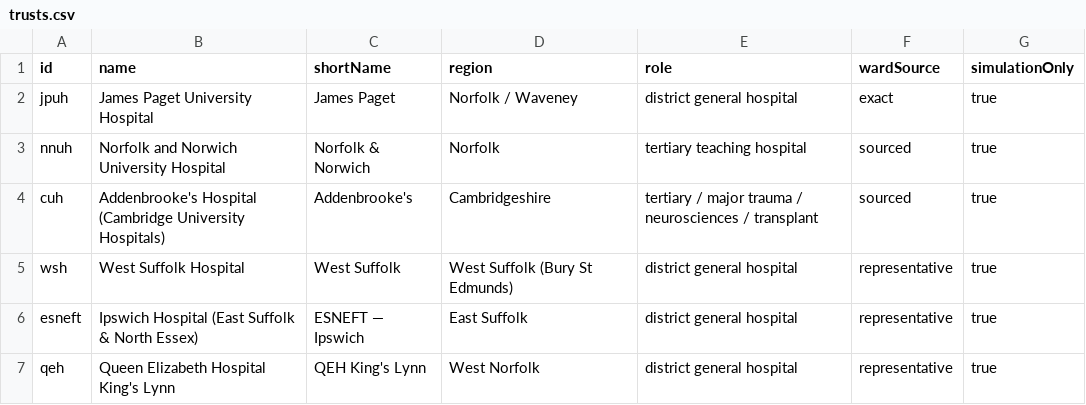
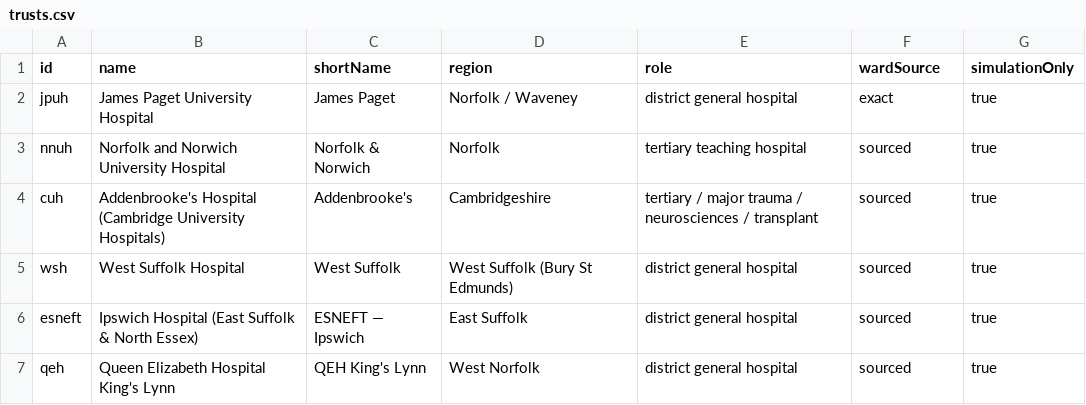
Before and after one commit to simionolimpiu-spec/wardsafe, a CSV file: data/exports/two-trust/trusts.csv, drawn as a sheet.

```diff
--- a/data/exports/two-trust/trusts.csv
+++ b/data/exports/two-trust/trusts.csv
@@ -4,4 +4,4 @@ nnuh,Norfolk and Norwich University Hospital,Norfolk & Norwich,Norfolk,tertiary
 cuh,Addenbrooke's Hospital (Cambridge University Hospitals),Addenbrooke's,Cambridgeshire,tertiary / major trauma / neurosciences / transplant,sourced,true
-wsh,West Suffolk Hospital,West Suffolk,West Suffolk (Bury St Edmunds),district general hospital,representative,true
-esneft,Ipswich Hospital (East Suffolk & North Essex),ESNEFT — Ipswich,East Suffolk,district general hospital,representative,true
-qeh,Queen Elizabeth Hospital King's Lynn,QEH King's Lynn,West Norfolk,district general hospital,representative,true
+wsh,West Suffolk Hospital,West Suffolk,West Suffolk (Bury St Edmunds),district general hospital,sourced,true
+esneft,Ipswich Hospital (East Suffolk & North Essex),ESNEFT — Ipswich,East Suffolk,district general hospital,sourced,true
+qeh,Queen Elizabeth Hospital King's Lynn,QEH King's Lynn,West Norfolk,district general hospital,sourced,true
```
Also changed, not shown: data/exports/two-trust/journey_segments.csv, data/exports/two-trust/wards.csv, 5 other files.
